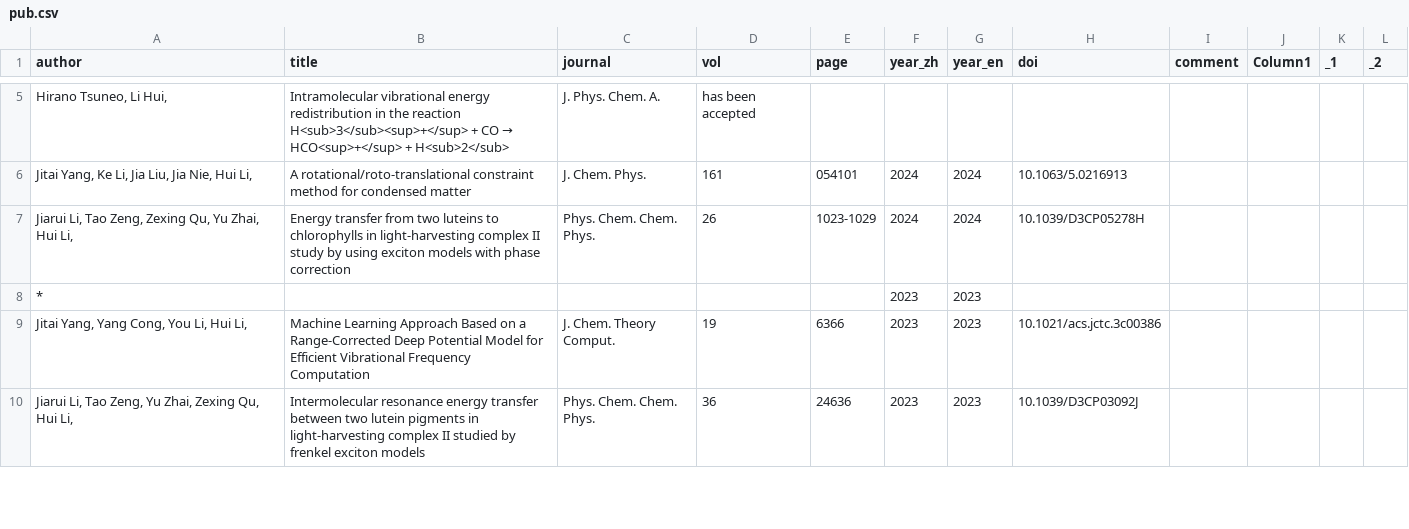
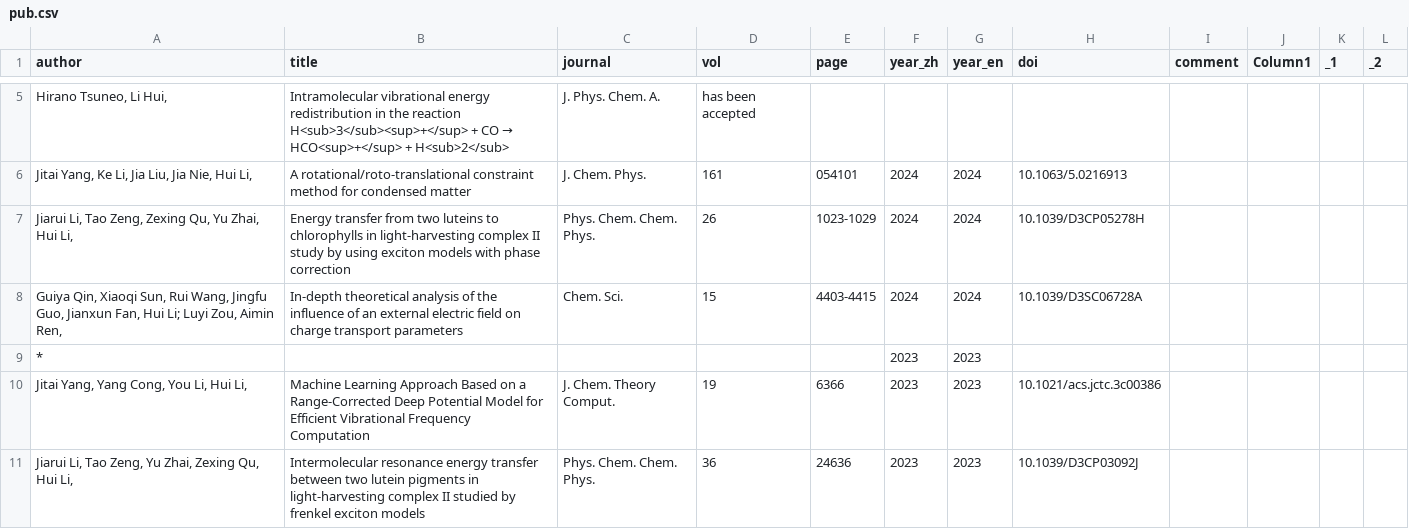
Before and after one commit to huili-group/huili-group.github.io, a CSV file: data/pub.csv, drawn as a sheet; only a part is shown, gaps mark what is left out.

Commit message:
Update pub.csv

```diff
--- a/data/pub.csv
+++ b/data/pub.csv
@@ -7,2 +7,3 @@
 "Jiarui Li, Tao Zeng, Zexing Qu, Yu Zhai, Hui Li,",Energy transfer from two luteins to chlorophylls in light-harvesting complex II study by using exciton models with phase correction,Phys. Chem. Chem. Phys.,26,1023-1029,2024,2024,10.1039/D3CP05278H,,,,
+"Guiya Qin, Xiaoqi Sun, Rui Wang, Jingfu Guo, Jianxun Fan, Hui Li; Luyi Zou, Aimin Ren,",In-depth theoretical analysis of the influence of an external electric field on charge transport parameters,Chem. Sci.,15, 4403-4415,2024,2024,10.1039/D3SC06728A,,,,
 *,,,,,2023,2023,,,,,
```
